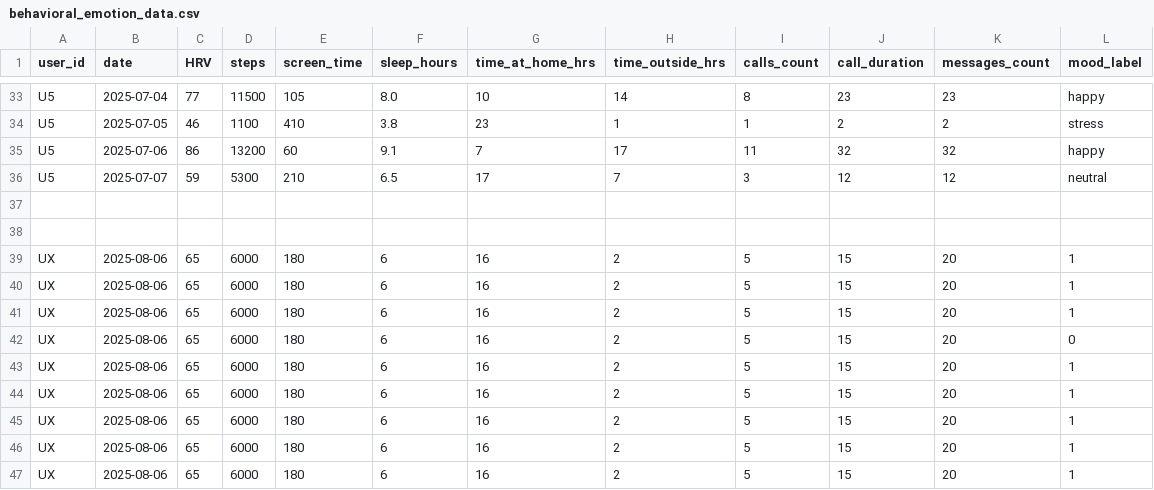
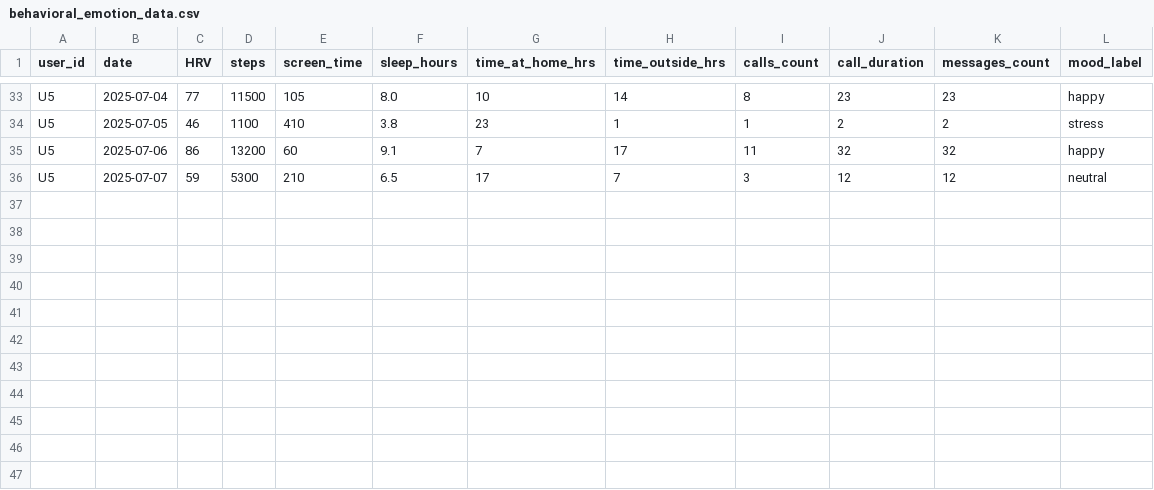
Before and after one commit to Ra-d586/MindGuard-Project, a CSV file: data/behavioral_emotion_data.csv, drawn as a sheet; only a part is shown, gaps mark what is left out.

```diff
--- a/data/behavioral_emotion_data.csv
+++ b/data/behavioral_emotion_data.csv
@@ -36,12 +36 @@ U5,2025-07-06,86,13200,60,9.1,7,17,11,32,32,happy
 U5,2025-07-07,59,5300,210,6.5,17,7,3,12,12,neutral
-
-
-UX,2025-08-06,65,6000,180,6,16,2,5,15,20,1
-UX,2025-08-06,65,6000,180,6,16,2,5,15,20,1
-UX,2025-08-06,65,6000,180,6,16,2,5,15,20,1
-UX,2025-08-06,65,6000,180,6,16,2,5,15,20,0
-UX,2025-08-06,65,6000,180,6,16,2,5,15,20,1
-UX,2025-08-06,65,6000,180,6,16,2,5,15,20,1
-UX,2025-08-06,65,6000,180,6,16,2,5,15,20,1
-UX,2025-08-06,65,6000,180,6,16,2,5,15,20,1
-UX,2025-08-06,65,6000,180,6,16,2,5,15,20,1
```
Also changed, not shown: 5 other files.
